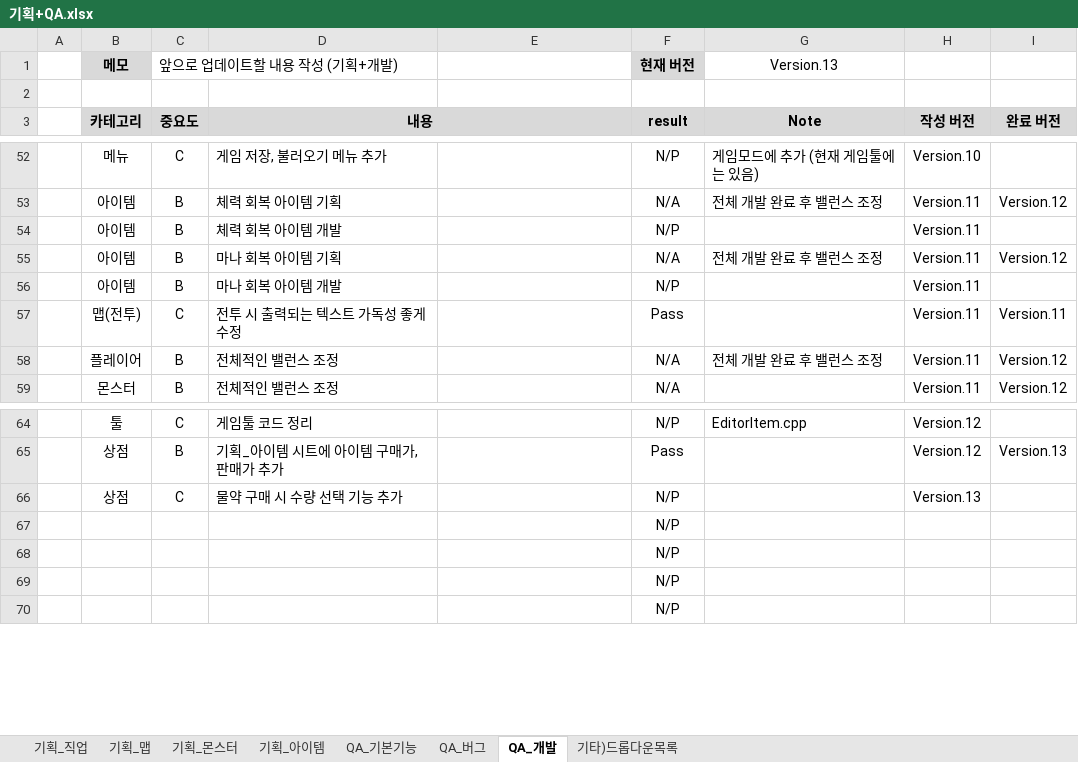
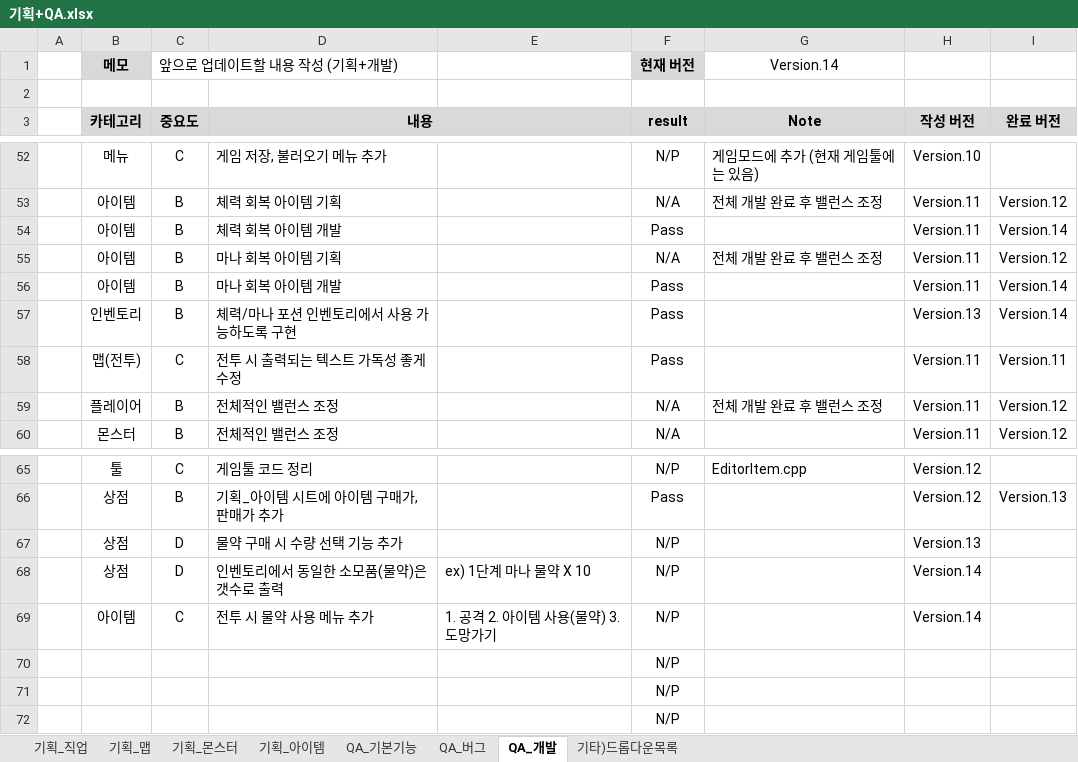
Before and after one commit to codd1/PrimerPasoRPG, an Excel workbook: PrimerPasoRPG/기획+QA.xlsx, sheet QA_개발, drawn as a sheet; only a part is shown, gaps mark what is left out; values as stored, in another font and other column widths than the file's, no borders; conditional formats not drawn; removed rows and columns are numbered as before the commit, all else as after; the diff names each change by its address in the sheet, - before the commit and + after, or states it on an @@ line.

Commit message:
Version.14 체력/마나 물약 구현 완료

```diff
--- a/PrimerPasoRPG/기획+QA.xlsx (sheet QA_개발)
+++ b/PrimerPasoRPG/기획+QA.xlsx (sheet QA_개발)
-G1 (Note): Version.13
+G1 (Note): Version.14
-F54 (result): N/P
+F54 (result): Pass
-I54 (완료 버전): (empty)
+I54 (완료 버전): Version.14
-F56 (result): N/P
+F56 (result): Pass
-I56 (완료 버전): (empty)
+I56 (완료 버전): Version.14
+row 57:  | 인벤토리 | B | 체력/마나 포션 인벤토리에서 사용 가능하도록 구현 |  | Pass |  | Version.13 | Version.14
-C67 (중요도): C
+C67 (중요도): D
-row 67:  |  |  |  |  | N/P
+row 68:  | 상점 | D | 인벤토리에서 동일한 소모품(물약)은 갯수로 출력 | ex) 1단계 마나 물약 X 10 | N/P |  | Version.14
+row 69:  | 아이템 | C | 전투 시 물약 사용 메뉴 추가 | 1. 공격 2. 아이템 사용(물약) 3. 도망가기 | N/P |  | Version.14
```
Also changed, not shown: sheet 기획_아이템, 44 other files.
